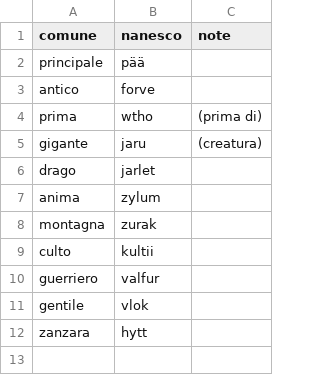
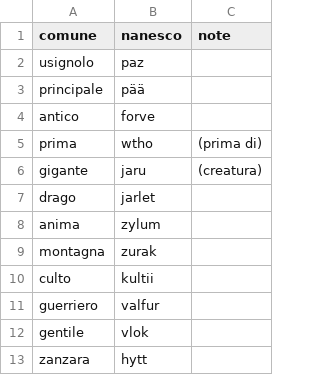
Before and after one commit to michelepapucci/explore-patriagis, a CSV file: content/Languages/dbs/nanesco.csv, drawn as a sheet.

```diff
--- a/content/Languages/dbs/nanesco.csv
+++ b/content/Languages/dbs/nanesco.csv
@@ -1,2 +1,3 @@
 comune,nanesco,note
+usignolo,paz,
 principale,pää,
```
Also changed, not shown: 44 other files.
